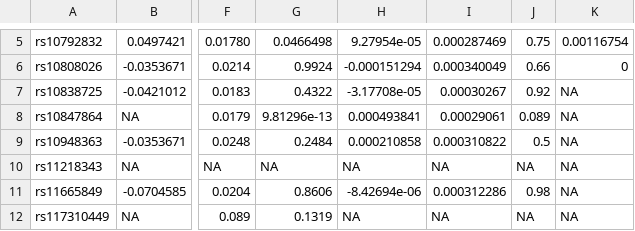
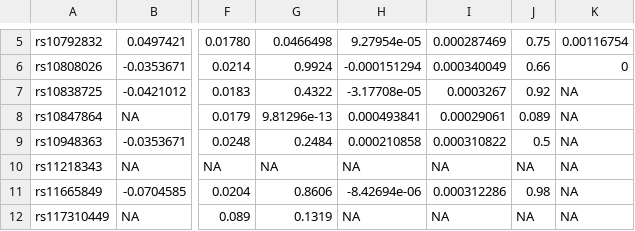
Before and after one commit to karthikm15/Open-Source-GWAS-Correlation-Platform, a CSV file: all_snps_cancers.csv, drawn as a sheet; only a part is shown, gaps mark what is left out; the diff names each change by its address in the sheet, - before the commit and + after, or states it on an @@ line.

Commit message:
Update all_snps_cancers.csv

```diff
--- a/all_snps_cancers.csv
+++ b/all_snps_cancers.csv
-I7: 0.00030267
+I7: 0.0003267
```
